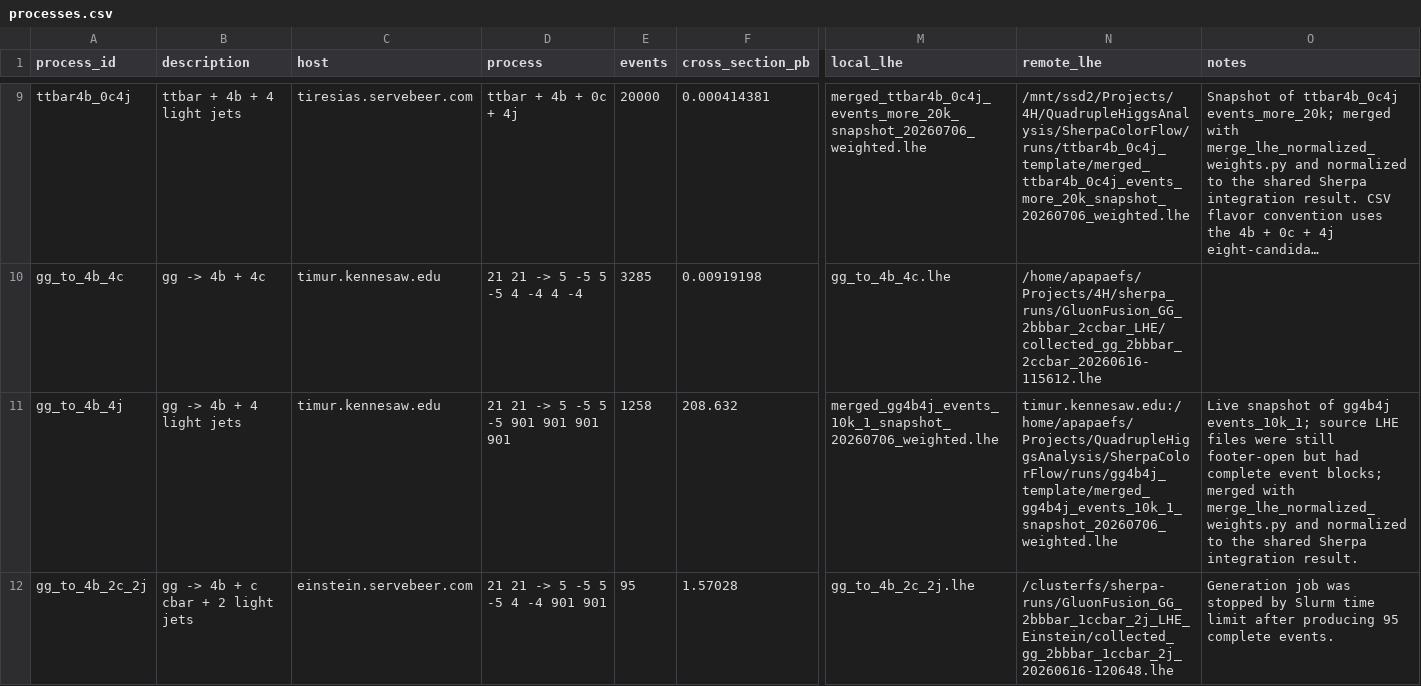
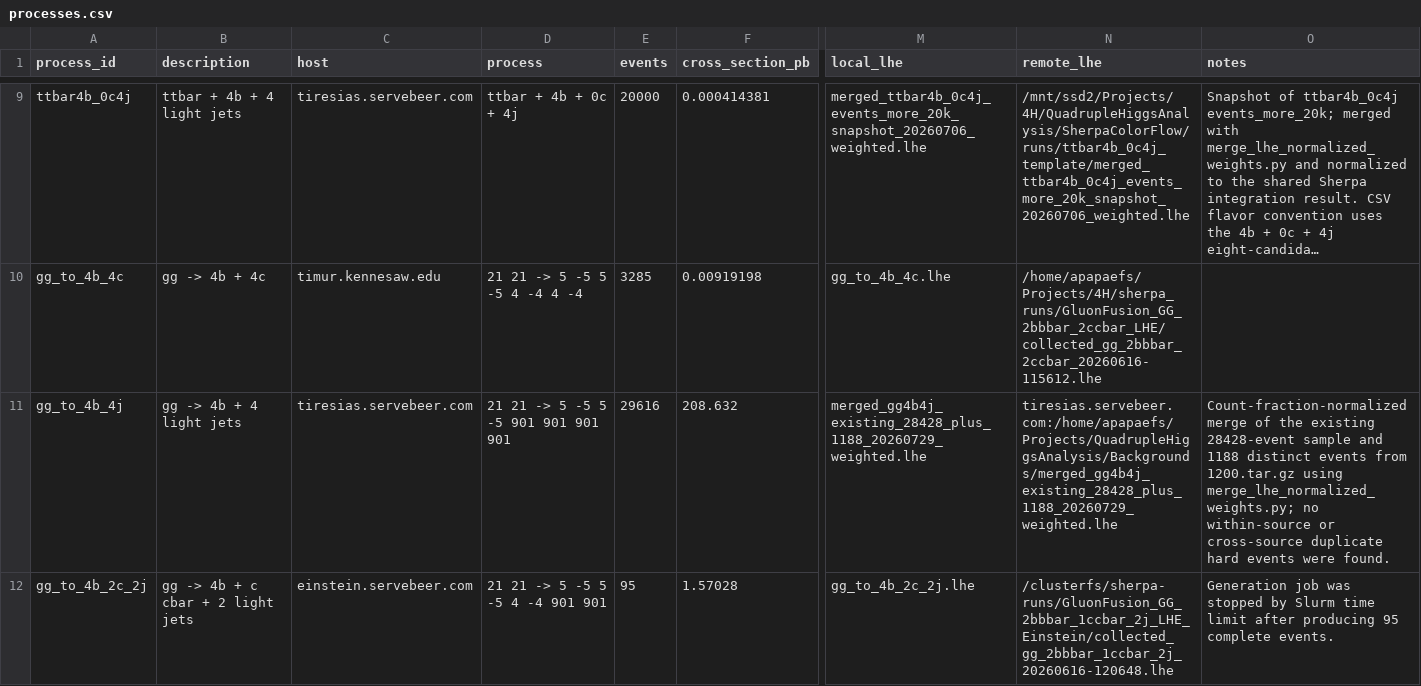
Before and after one commit to apapaefs/QuadrupleHiggsAnalysis, a CSV file: Backgrounds/processes.csv, drawn as a sheet; only a part is shown, gaps mark what is left out; long unchanged cells end in …; the diff names each change by its address in the sheet, - before the commit and + after, or states it on an @@ line.

```diff
--- a/Backgrounds/processes.csv
+++ b/Backgrounds/processes.csv
-C11 (host): timur.kennesaw.edu
+C11 (host): tiresias.servebeer.com
-E11 (events): 1258
+E11 (events): 29616
-M11 (local_lhe): merged_gg4b4j_events_10k_1_snapshot_20260706_weighted.lhe
+M11 (local_lhe): merged_gg4b4j_existing_28428_plus_1188_20260729_weighted.lhe
-N11 (remote_lhe): timur.kennesaw.edu:/home/apapaefs/Projects/QuadrupleHiggsAnalysis/SherpaColorFlow/runs/gg4b4j_template/merged_gg4b4j_events_10k_1_snapshot_20260706_weighted.lhe
+N11 (remote_lhe): tiresias.servebeer.com:/home/apapaefs/Projects/QuadrupleHiggsAnalysis/Backgrounds/merged_gg4b4j_existing_28428_plus_1188_20260729_weighted.lhe
-O11 (notes): Live snapshot of gg4b4j events_10k_1; source LHE files were still footer-open but had complete event blocks; merged with merge_lhe_normalized_weights.py and normalized to the shared Sherpa integration result.
+O11 (notes): Count-fraction-normalized merge of the existing 28428-event sample and 1188 distinct events from 1200.tar.gz using merge_lhe_normalized_weights.py; no within-source or cross-source duplicate hard events were found.
```
Also changed, not shown: ResonanceAnalysis/background_manifest.csv, ResonanceAnalysis/background_manifest_smoke.csv.
